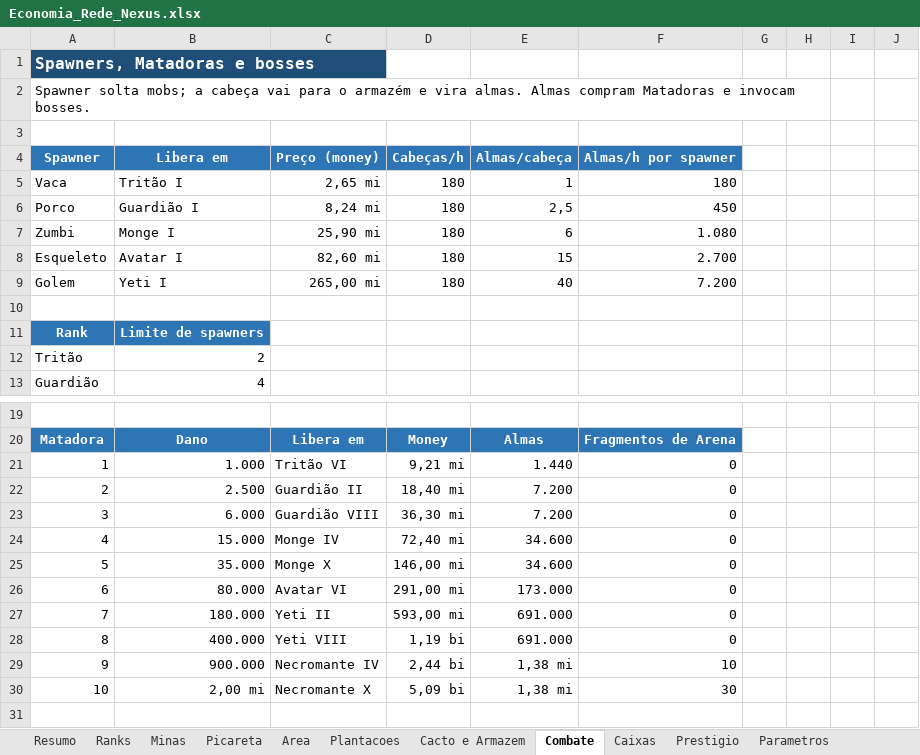
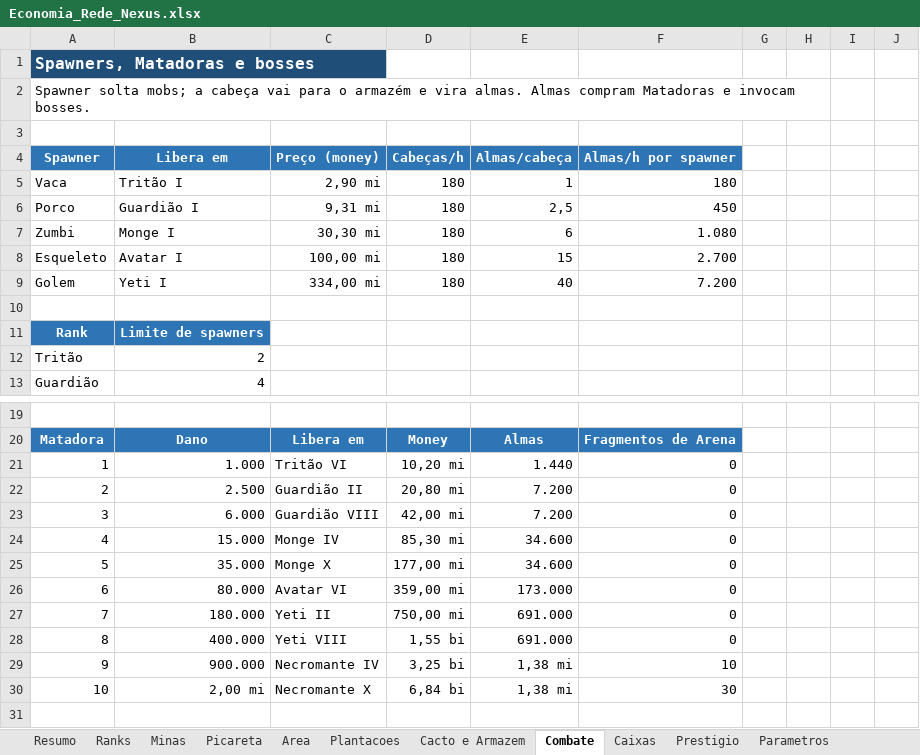
Before and after one commit to eoJhoon/Arquivos-para-o-claude, an Excel workbook: economia/saida/Economia_Rede_Nexus.xlsx, sheet Combate, drawn as a sheet; only a part is shown, gaps mark what is left out; values as stored, in another font and other column widths than the file's, no borders; the diff names each change by its address in the sheet, - before the commit and + after, or states it on an @@ line.

```diff
--- a/economia/saida/Economia_Rede_Nexus.xlsx (sheet Combate)
+++ b/economia/saida/Economia_Rede_Nexus.xlsx (sheet Combate)
-C5 (Preço (money)): 2,65 mi
+C5 (Preço (money)): 2,90 mi
-C6 (Preço (money)): 8,24 mi
+C6 (Preço (money)): 9,31 mi
-C7 (Preço (money)): 25,90 mi
+C7 (Preço (money)): 30,30 mi
-C8 (Preço (money)): 82,60 mi
+C8 (Preço (money)): 100,00 mi
-C9 (Preço (money)): 265,00 mi
+C9 (Preço (money)): 334,00 mi
-D21 (Cabeças/h): 9,21 mi
+D21 (Cabeças/h): 10,20 mi
-D22 (Cabeças/h): 18,40 mi
+D22 (Cabeças/h): 20,80 mi
-D23 (Cabeças/h): 36,30 mi
+D23 (Cabeças/h): 42,00 mi
-D24 (Cabeças/h): 72,40 mi
+D24 (Cabeças/h): 85,30 mi
-D25 (Cabeças/h): 146,00 mi
+D25 (Cabeças/h): 177,00 mi
-D26 (Cabeças/h): 291,00 mi
+D26 (Cabeças/h): 359,00 mi
-D27 (Cabeças/h): 593,00 mi
+D27 (Cabeças/h): 750,00 mi
-D28 (Cabeças/h): 1,19 bi
+D28 (Cabeças/h): 1,55 bi
-D29 (Cabeças/h): 2,44 bi
+D29 (Cabeças/h): 3,25 bi
-D30 (Cabeças/h): 5,09 bi
+D30 (Cabeças/h): 6,84 bi
```
Also changed, not shown: sheet Ranks, sheet Picareta, sheet Plantacoes, sheet Minas, sheet Cacto e Armazem, sheet Prestigio, 2 more sheets, 8 other files.
